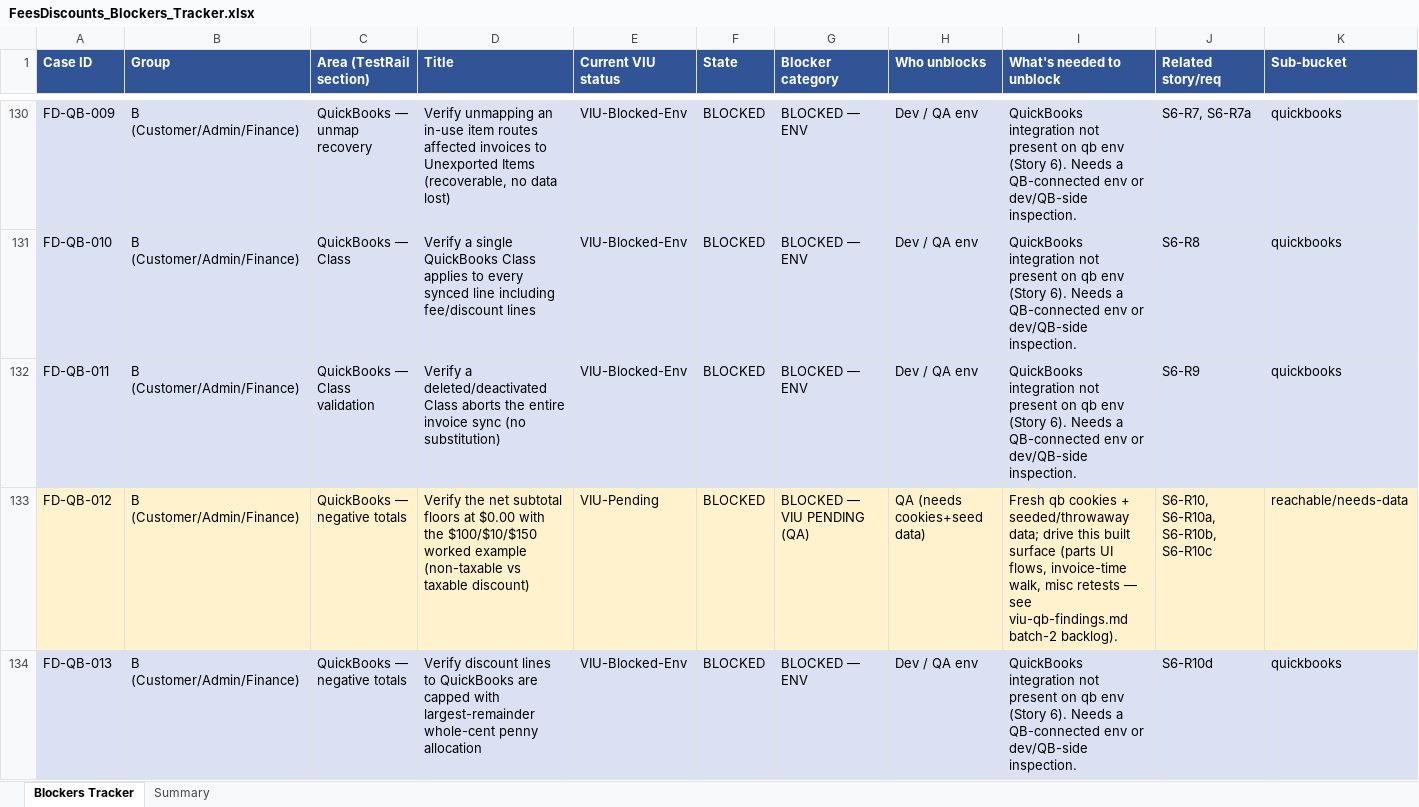
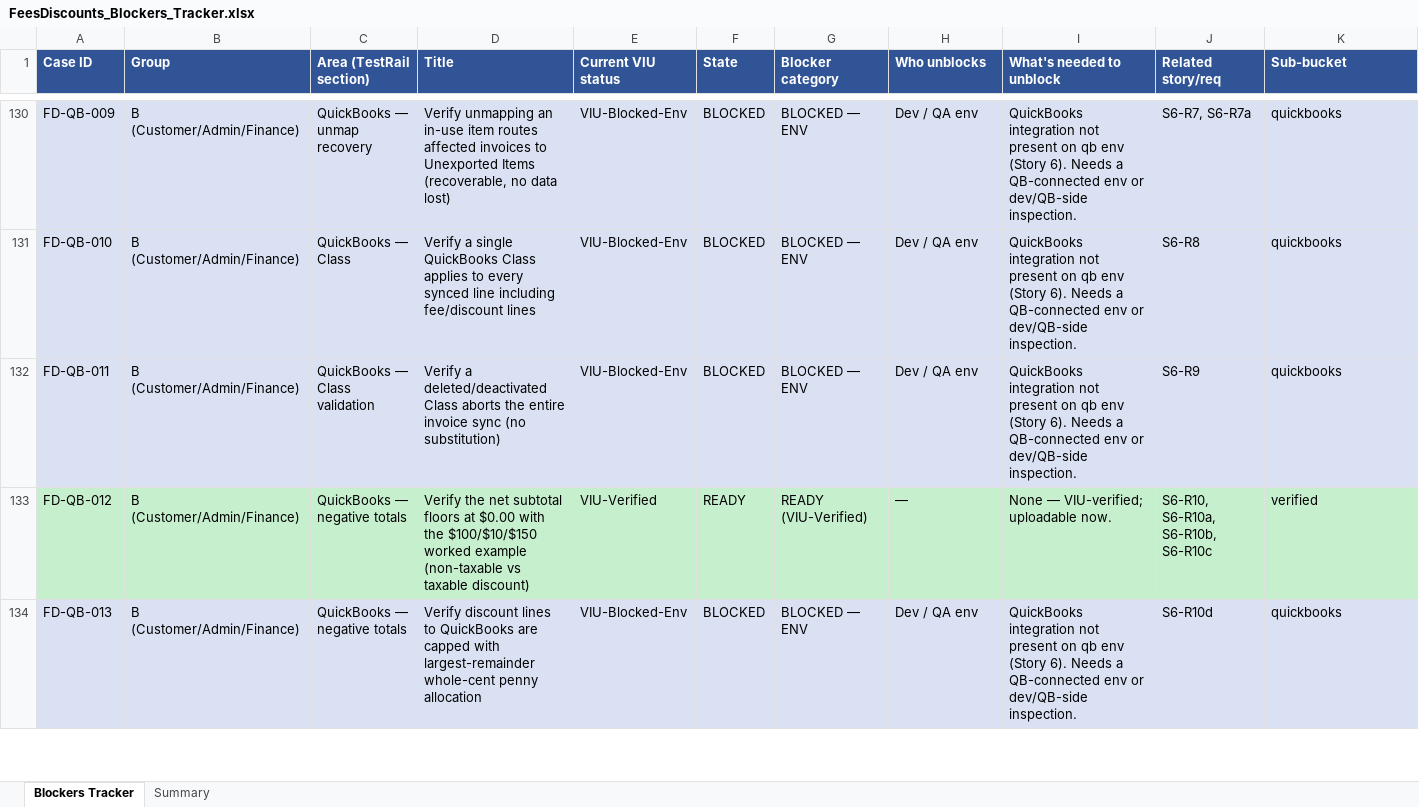
Before and after one commit to bilalmuzamil-sketch/Manual-test-Cases, an Excel workbook: build/fees-discounts/FeesDiscounts_Blockers_Tracker.xlsx, sheet Blockers Tracker, drawn as a sheet; only a part is shown, gaps mark what is left out; values as stored, in another font and other column widths than the file's, no borders; the diff covers the shown part only; the diff names each change by its address in the sheet, - before the commit and + after, or states it on an @@ line.

```diff
--- a/build/fees-discounts/FeesDiscounts_Blockers_Tracker.xlsx (sheet Blockers Tracker)
+++ b/build/fees-discounts/FeesDiscounts_Blockers_Tracker.xlsx (sheet Blockers Tracker)
-A133:K133 fill: #FFF2CC
+A133:K133 fill: #C6EFCE
-E133 (Current VIU status): VIU-Pending
+E133 (Current VIU status): VIU-Verified
-F133 (State): BLOCKED
+F133 (State): READY
-G133 (Blocker category): BLOCKED — VIU PENDING (QA)
+G133 (Blocker category): READY (VIU-Verified)
-H133 (Who unblocks): QA (needs cookies+seed data)
+H133 (Who unblocks): —
-I133 (What's needed to unblock): Fresh qb cookies + seeded/throwaway data; drive this built surface (parts UI flows, invoice-time walk, misc retests — see viu-qb-findings.md batch-2 backlog).
+I133 (What's needed to unblock): None — VIU-verified; uploadable now.
-K133 (Sub-bucket): reachable/needs-data
+K133 (Sub-bucket): verified
```
Also changed, not shown: 43 edited cells and cell formats elsewhere in this sheet, sheet Summary, 5 other files.
